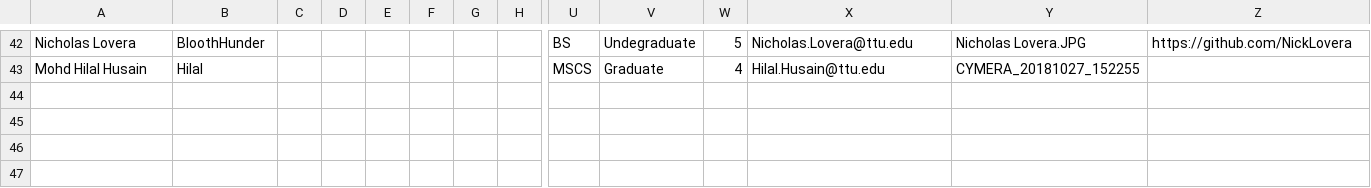
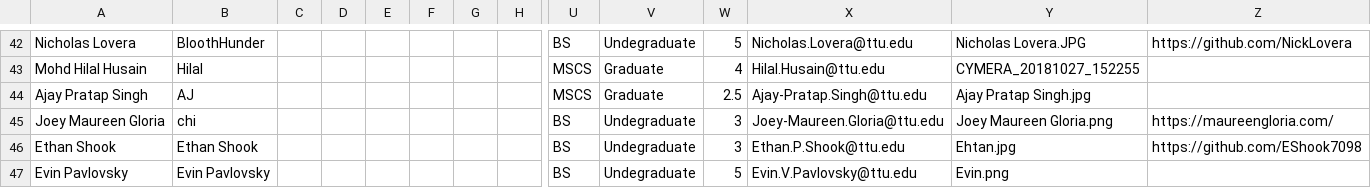
Before and after one commit to iDataVisualizationLab/CS5331-VirtualReality-Fall2020, a CSV file: grade/data/Students.csv, drawn as a sheet; only a part is shown, gaps mark what is left out; rows hold the shown columns only; the diff names each change by its address in the sheet, - before the commit and + after, or states it on an @@ line.

Commit message:
Update Students.csv

```diff
--- a/grade/data/Students.csv
+++ b/grade/data/Students.csv
+row 44: Ajay Pratap Singh | AJ |  |  |  |  |  |  | MSCS | Graduate | 2.5 | Ajay-Pratap.Singh@ttu.edu | Ajay Pratap Singh.jpg
+row 45: Joey Maureen Gloria | chi |  |  |  |  |  |  | BS | Undegraduate | 3 | Joey-Maureen.Gloria@ttu.edu | Joey Maureen Gloria.png | https://maureengloria.com/
+row 46: Ethan Shook | Ethan Shook |  |  |  |  |  |  | BS | Undegraduate | 3 | Ethan.P.Shook@ttu.edu | Ehtan.jpg | https://github.com/EShook7098
+row 47: Evin Pavlovsky | Evin Pavlovsky |  |  |  |  |  |  | BS | Undegraduate | 5 | Evin.V.Pavlovsky@ttu.edu | Evin.png
```
